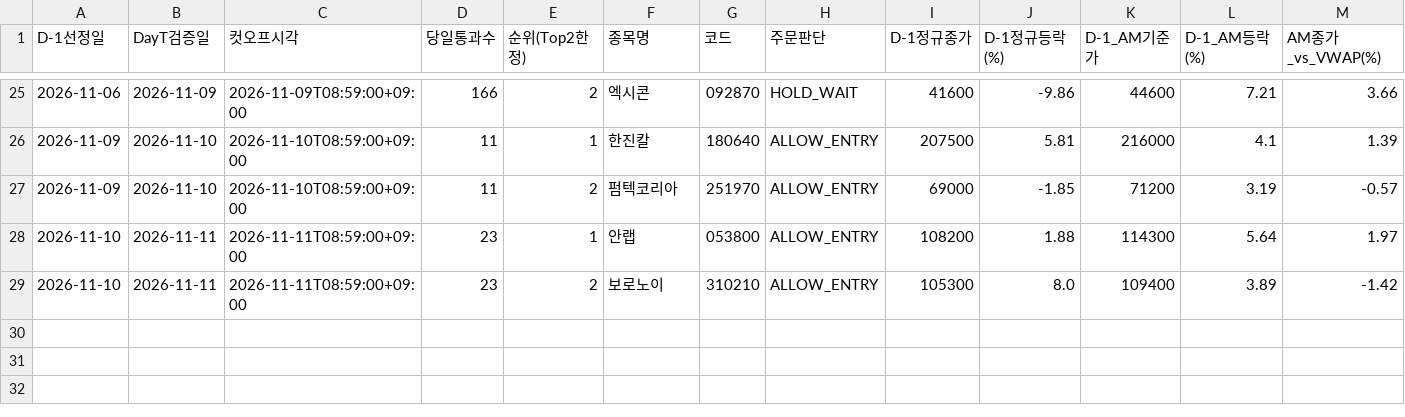
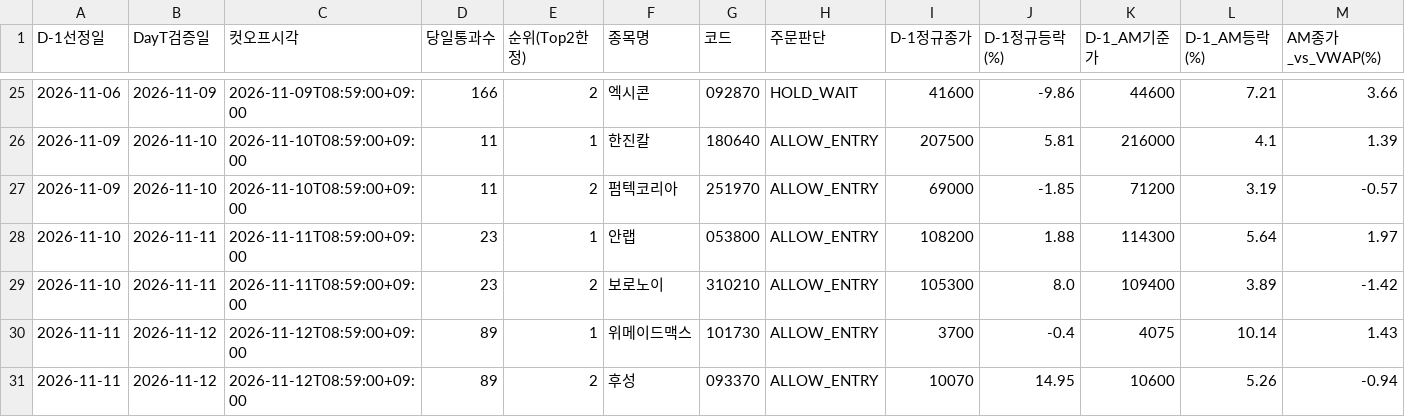
Before and after one commit to donbeoljadwj-ai/donbeolja, a CSV file: endgame3/stealth_v30_ledger.csv, drawn as a sheet; only a part is shown, gaps mark what is left out; rows hold the shown columns only; the diff names each change by its address in the sheet, - before the commit and + after, or states it on an @@ line.

```diff
--- a/endgame3/stealth_v30_ledger.csv
+++ b/endgame3/stealth_v30_ledger.csv
+row 30: 2026-11-11 | 2026-11-12 | 2026-11-12T08:59:00+09:00 | 89 | 1 | 위메이드맥스 | 101730 | ALLOW_ENTRY | 3700 | -0.4 | 4075 | 10.14 | 1.43
+row 31: 2026-11-11 | 2026-11-12 | 2026-11-12T08:59:00+09:00 | 89 | 2 | 후성 | 093370 | ALLOW_ENTRY | 10070 | 14.95 | 10600 | 5.26 | -0.94
```
Also changed, not shown: stealth_v30_ledger.csv, 17 other files.
